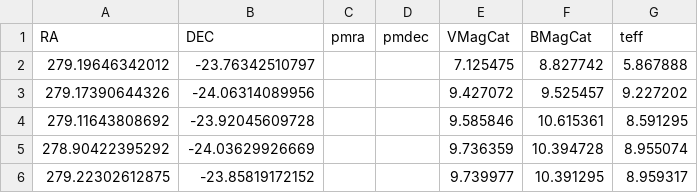
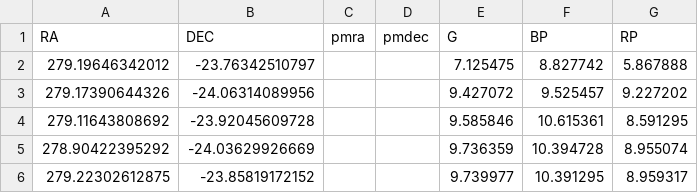
Before and after one commit to iouribelikov/MyPyCode, a CSV file: Astronomy/stars/csv/m22_gaia_16m.csv, drawn as a sheet; only a part is shown.

Commit message:
Compare two star catalogs

```diff
--- a/Astronomy/stars/csv/m22_gaia_16m.csv
+++ b/Astronomy/stars/csv/m22_gaia_16m.csv
@@ -1,2 +1,2 @@
-RA,DEC,pmra,pmdec,VMagCat,BMagCat,teff
+RA,DEC,pmra,pmdec,G,BP,RP
 279.19646342012,-23.76342510797,,,7.125475,8.827742,5.867888
```
Also changed, not shown: 3 other files.
